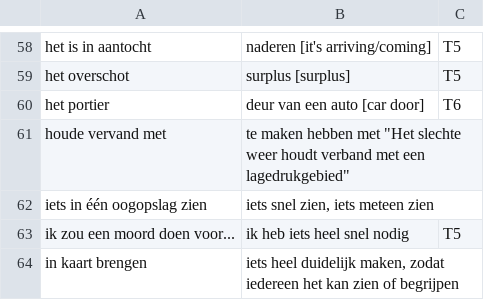
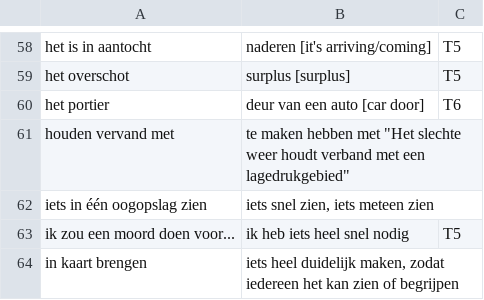
Before and after one commit to kgdunn/flashcards-for-learning, a TSV file: basis-lijst.tsv, drawn as a sheet; only a part is shown, gaps mark what is left out.

```diff
--- a/basis-lijst.tsv
+++ b/basis-lijst.tsv
@@ -60,3 +60,3 @@ het overschot	surplus [surplus]	T5
 het portier	deur van een auto [car door]	T6
-houde vervand met	te maken hebben met "Het slechte weer houdt verband met een lagedrukgebied"	
+houden vervand met	te maken hebben met "Het slechte weer houdt verband met een lagedrukgebied"	
 iets in één oogopslag zien	iets snel zien, iets meteen zien	
```
Also changed, not shown: 1 other file.
